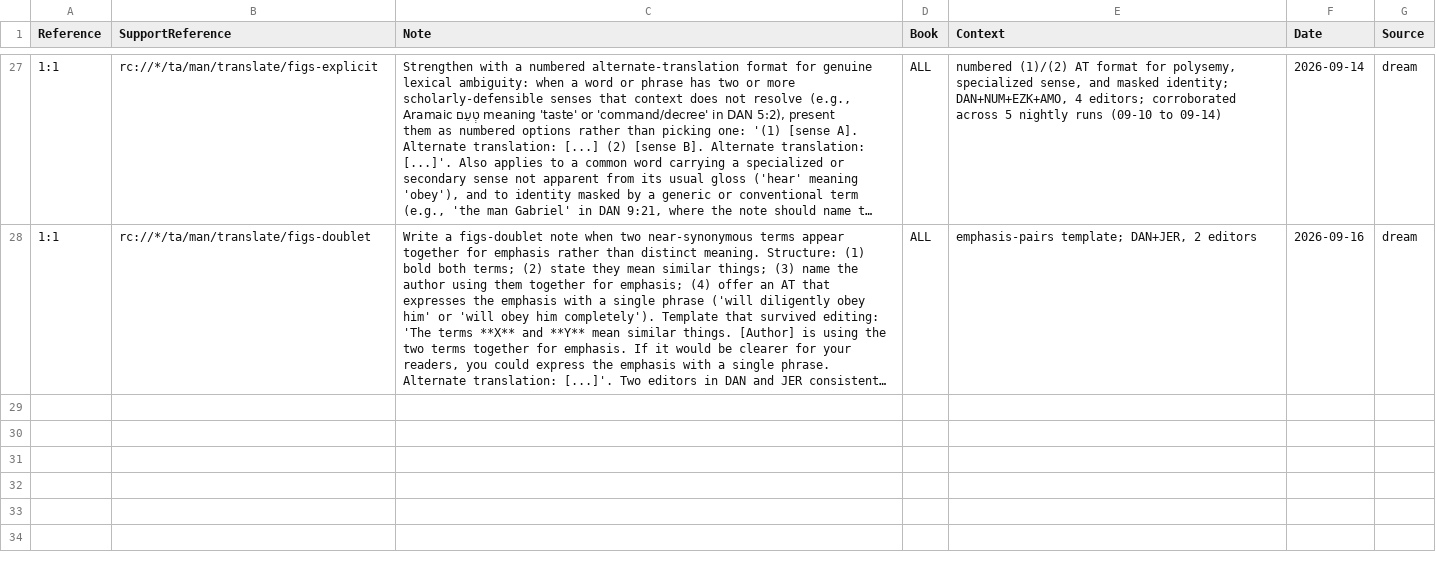
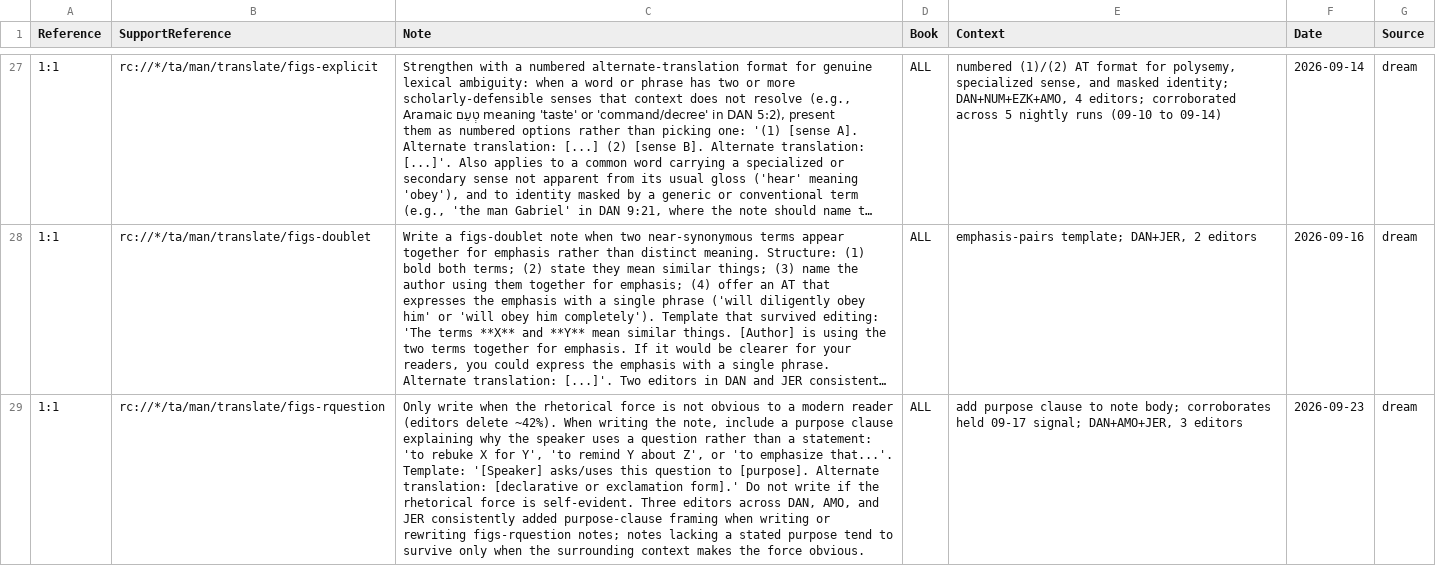
Before and after one commit to unfoldingWord/bp-assistant-skills, a CSV file: data/quick-ref/tn_decisions.csv, drawn as a sheet; only a part is shown, gaps mark what is left out; long unchanged cells end in …; the diff covers the shown part only; the diff names each change by its address in the sheet, - before the commit and + after, or states it on an @@ line.

Commit message:
chore(dream): consolidate editor feedback (20260923T122545Z)
Tonight's run consolidates two new note-quality sub-rules from 169 candidate clusters (DAN, AMO, JER, ZEC, 1CH, MIC, ECC editors). First: the existing figs-rquestion guidance is strengthened with a purpose-clause template — editors across DAN, AMO, and JER consistently wrote or rewrote rquestion notes to explain WHY the speaker uses a question, corroborating the held 09-17 signal. Second: the existing grammar-connect-logic-result guidance is strengthened with a quote-anchor discipline — editors in DAN and JER consistently trimmed quote anchors to the minimal connecting particle rather than including the full surrounding clause. One proposed writing-poetry add was killed: issue_decisions.csv already contains a comprehensive entry (09-17, 2 editors AMO+JER). One contradiction surfaces: the 'every passive gets a note' mandate conflicts with 33 editor drops of figs-activepassive notes across DAN and JER.

Review-gated draft — human merges.

```diff
--- a/data/quick-ref/tn_decisions.csv
+++ b/data/quick-ref/tn_decisions.csv
+row 29: 1:1 | rc://*/ta/man/translate/figs-rquestion | Only write when the rhetorical force is not obvious to a modern reader (editors delete ~42%). When writing the note, include a purpose clause explaining why the speaker uses a question rather than a statement: 'to rebuke X for Y', 'to remind Y about Z', or 'to emphasize that...'. Template: '[Speaker] asks/uses this question to [purpose]. Alternate translation: [declarative or exclamation form].' Do not write if the rhetorical force is self-evident. Three editors across DAN, AMO, and JER consistently added purpose-clause framing when writing or rewriting figs-rquestion notes; notes lacking a stated purpose tend to survive only when the surrounding context makes the force obvious. | ALL | add purpose clause to note body; corroborates held 09-17 signal; DAN+AMO+JER, 3 editors | 2026-09-23 | dream
```
Also changed, not shown: 1 added row elsewhere in this file, 1 other file.
